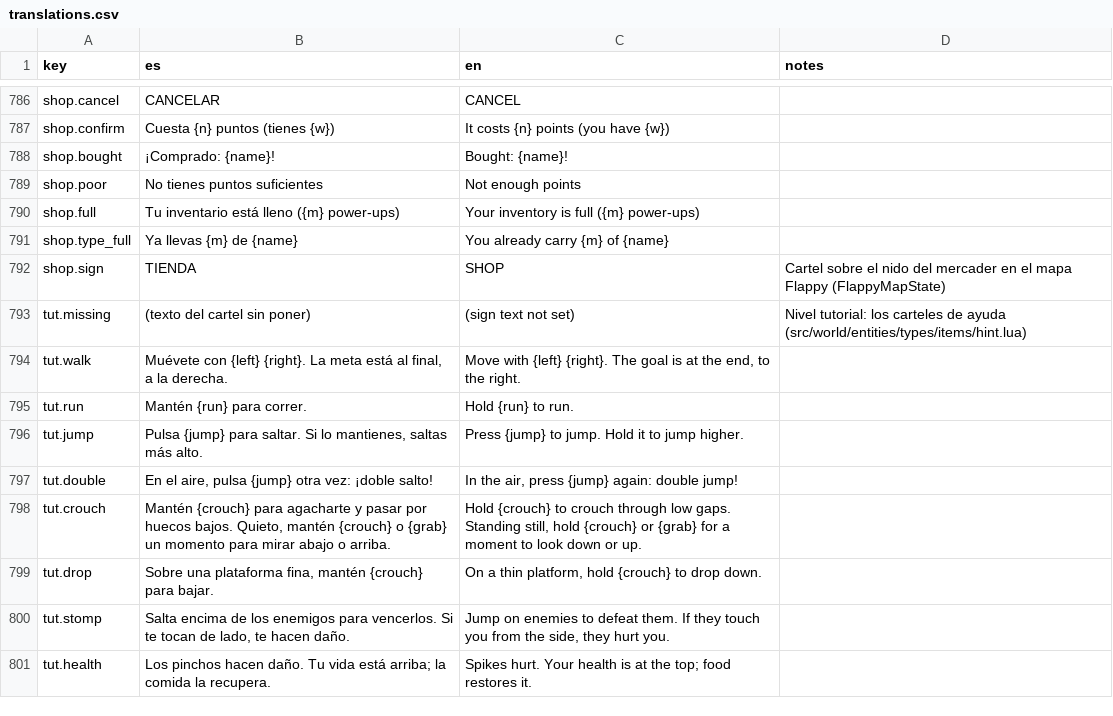
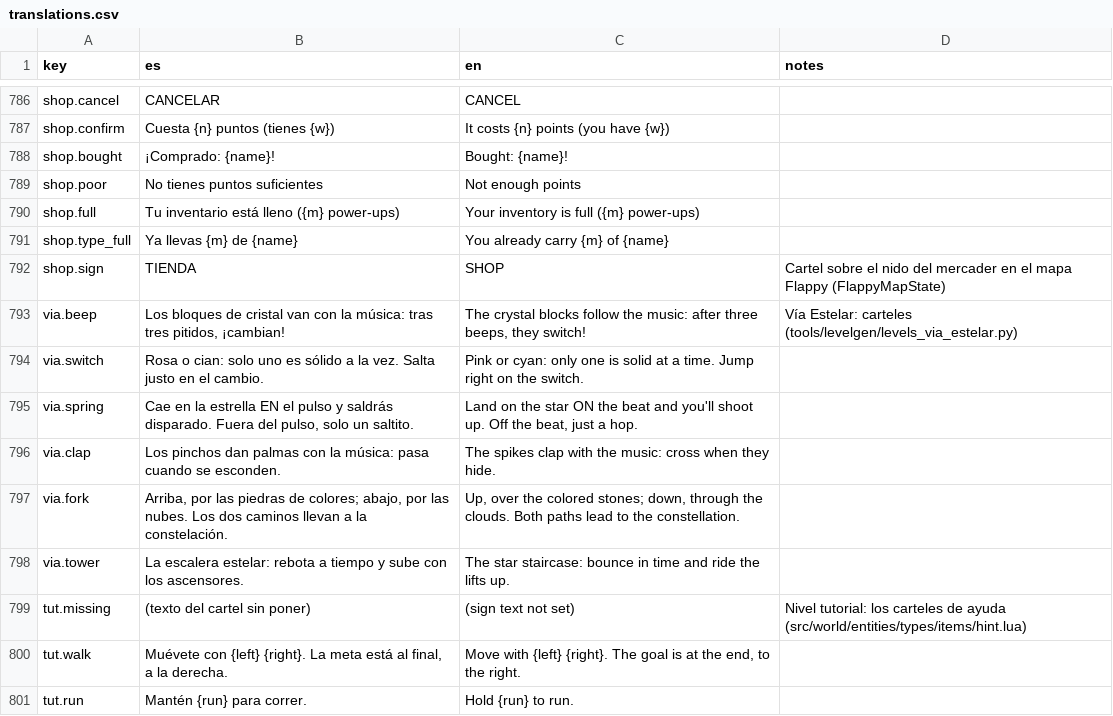
Before and after one commit to leleletus/FlappyMonster, a CSV file: assets/lang/translations.csv, drawn as a sheet; only a part is shown, gaps mark what is left out; the shorter side is filled out with more unchanged rows; the diff names each change by its address in the sheet, - before the commit and + after, or states it on an @@ line.

```diff
--- a/assets/lang/translations.csv
+++ b/assets/lang/translations.csv
+row 793: via.beep | Los bloques de cristal van con la música: tras tres pitidos, ¡cambian! | The crystal blocks follow the music: after three beeps, they switch! | Vía Estelar: carteles (tools/levelgen/levels_via_estelar.py)
+row 794: via.switch | Rosa o cian: solo uno es sólido a la vez. Salta justo en el cambio. | Pink or cyan: only one is solid at a time. Jump right on the switch.
+row 795: via.spring | Cae en la estrella EN el pulso y saldrás disparado. Fuera del pulso, solo un saltito. | Land on the star ON the beat and you'll shoot up. Off the beat, just a hop.
+row 796: via.clap | Los pinchos dan palmas con la música: pasa cuando se esconden. | The spikes clap with the music: cross when they hide.
+row 797: via.fork | Arriba, por las piedras de colores; abajo, por las nubes. Los dos caminos llevan a la constelación. | Up, over the colored stones; down, through the clouds. Both paths lead to the constellation.
+row 798: via.tower | La escalera estelar: rebota a tiempo y sube con los ascensores. | The star staircase: bounce in time and ride the lifts up.
```
Also changed, not shown: 10 other files.
